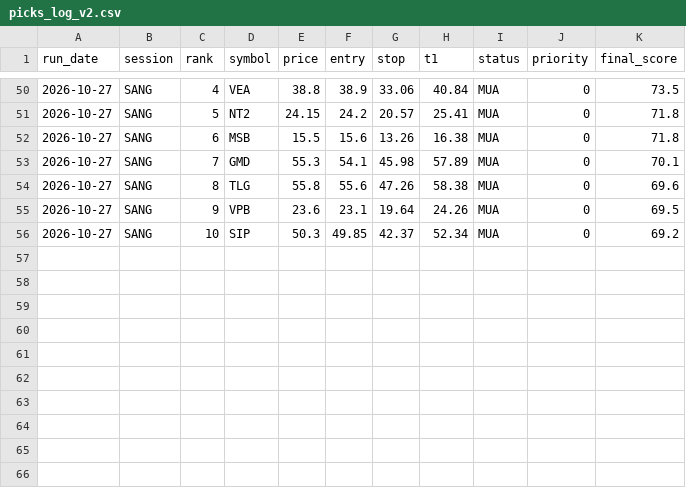
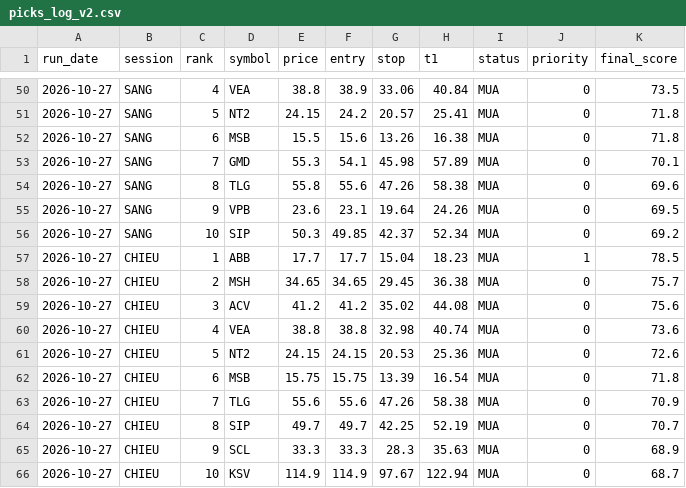
Before and after one commit to karenmanucian1-commits/Top-5-Co-Phieu-Hang-Ngay-Claude, a CSV file: data/picks_log_v2.csv, drawn as a sheet; only a part is shown, gaps mark what is left out; the diff names each change by its address in the sheet, - before the commit and + after, or states it on an @@ line.

```diff
--- a/data/picks_log_v2.csv
+++ b/data/picks_log_v2.csv
+row 57: 2026-10-27 | CHIEU | 1 | ABB | 17.7 | 17.7 | 15.04 | 18.23 | MUA | 1 | 78.5
+row 58: 2026-10-27 | CHIEU | 2 | MSH | 34.65 | 34.65 | 29.45 | 36.38 | MUA | 0 | 75.7
+row 59: 2026-10-27 | CHIEU | 3 | ACV | 41.2 | 41.2 | 35.02 | 44.08 | MUA | 0 | 75.6
+row 60: 2026-10-27 | CHIEU | 4 | VEA | 38.8 | 38.8 | 32.98 | 40.74 | MUA | 0 | 73.6
+row 61: 2026-10-27 | CHIEU | 5 | NT2 | 24.15 | 24.15 | 20.53 | 25.36 | MUA | 0 | 72.6
+row 62: 2026-10-27 | CHIEU | 6 | MSB | 15.75 | 15.75 | 13.39 | 16.54 | MUA | 0 | 71.8
+row 63: 2026-10-27 | CHIEU | 7 | TLG | 55.6 | 55.6 | 47.26 | 58.38 | MUA | 0 | 70.9
+row 64: 2026-10-27 | CHIEU | 8 | SIP | 49.7 | 49.7 | 42.25 | 52.19 | MUA | 0 | 70.7
+row 65: 2026-10-27 | CHIEU | 9 | SCL | 33.3 | 33.3 | 28.3 | 35.63 | MUA | 0 | 68.9
+row 66: 2026-10-27 | CHIEU | 10 | KSV | 114.9 | 114.9 | 97.67 | 122.94 | MUA | 0 | 68.7
```
Also changed, not shown: data/picks_log.csv, 3 other files.
